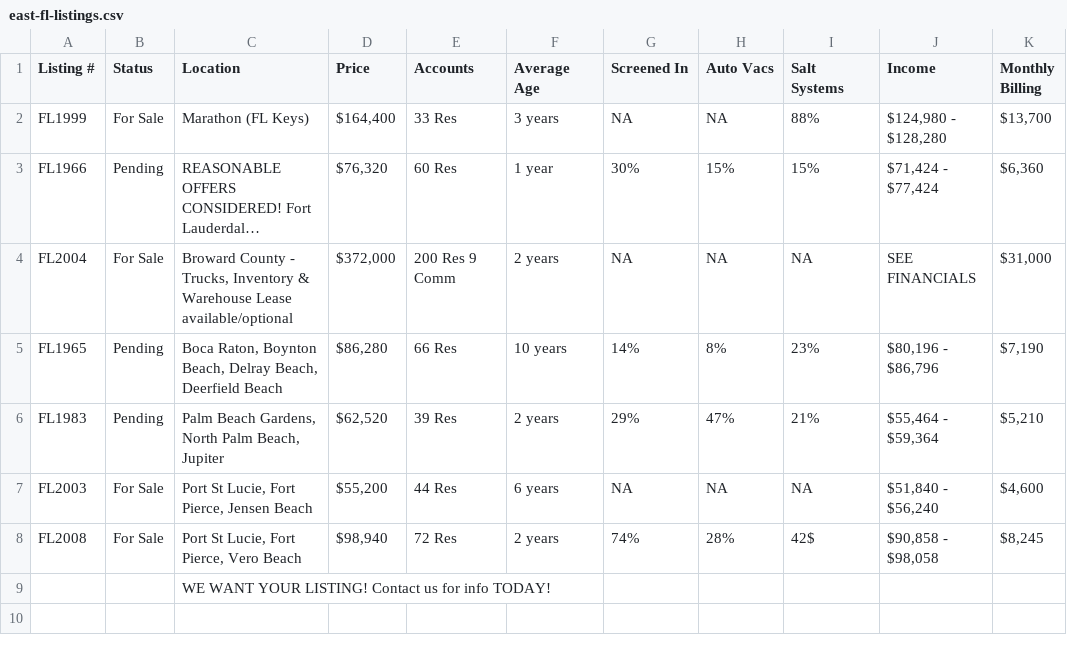
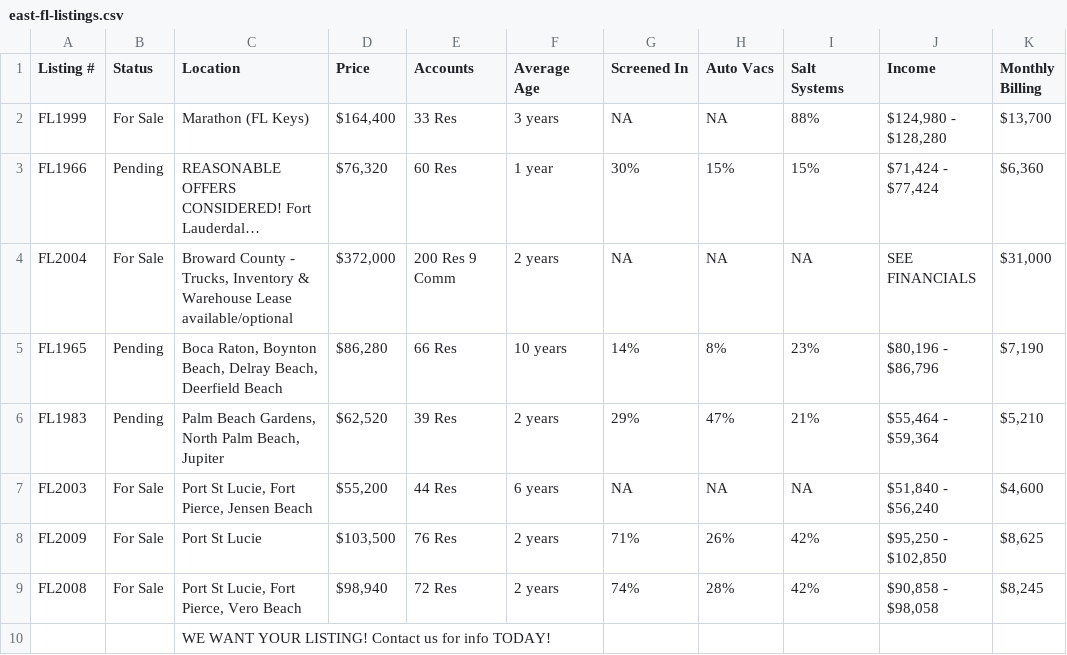
Before and after one commit to cyborgrob/pool-route-mirror, a CSV file: east-fl-listings.csv, drawn as a sheet; long unchanged cells end in ….

```diff
--- a/east-fl-listings.csv
+++ b/east-fl-listings.csv
@@ -7,3 +7,4 @@ FL1983,Pending,"Palm Beach Gardens, North Palm Beach, Jupiter","$62,520",39 Res,
 FL2003,For Sale,"Port St Lucie, Fort Pierce, Jensen Beach","$55,200",44 Res,6 years,NA,NA,NA,"$51,840 - $56,240","$4,600"
-FL2008,For Sale,"Port St Lucie, Fort Pierce, Vero Beach","$98,940",72 Res,2 years,74%,28%,42$,"$90,858 - $98,058","$8,245"
+FL2009,For Sale,Port St Lucie,"$103,500",76 Res,2 years,71%,26%,42%,"$95,250 - $102,850","$8,625"
+FL2008,For Sale,"Port St Lucie, Fort Pierce, Vero Beach","$98,940",72 Res,2 years,74%,28%,42%,"$90,858 - $98,058","$8,245"
 ,,WE WANT YOUR LISTING! Contact us for info TODAY!,,,,,,,,
```
